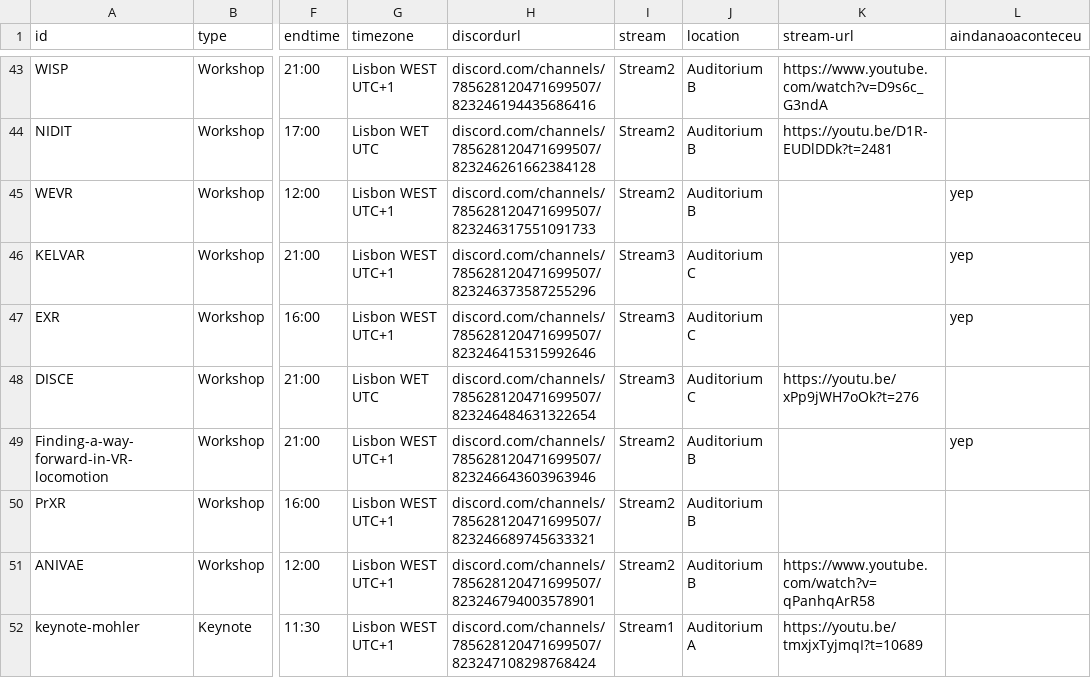
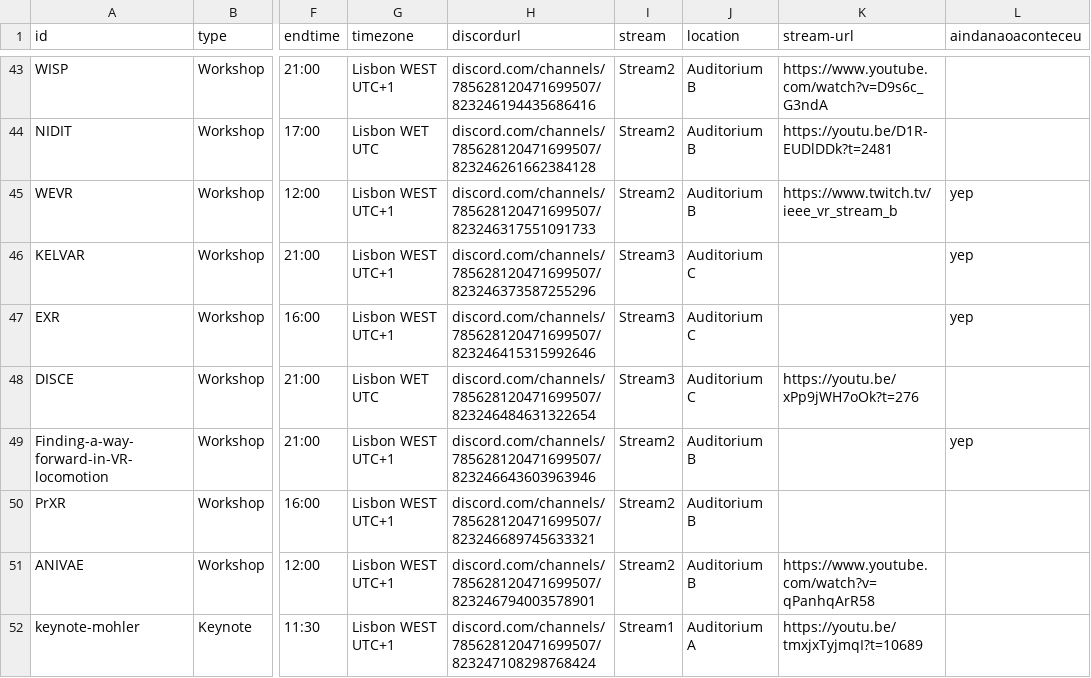
Before and after one commit to ieeevr/2021, a CSV file: _data/events.csv, drawn as a sheet; only a part is shown, gaps mark what is left out; the diff names each change by its address in the sheet, - before the commit and + after, or states it on an @@ line.

Commit message:
Update events.csv

```diff
--- a/_data/events.csv
+++ b/_data/events.csv
-K45 (stream-url): (empty)
+K45 (stream-url): https://www.twitch.tv/ieee_vr_stream_b
```
